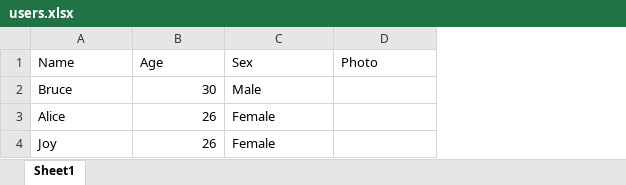
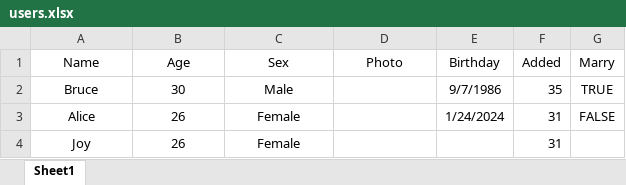
Before and after one commit to madstone290/CheatCodes.JavaScript, an Excel workbook: ExcelJS_ReadImage/data/users.xlsx, sheet Sheet1, drawn as a sheet; values as stored, in another font and other column widths than the file's, no borders; charts and pictures not drawn; the diff names each change by its address in the sheet, - before the commit and + after, or states it on an @@ line.

```diff
--- a/ExcelJS_ReadImage/data/users.xlsx (sheet Sheet1)
+++ b/ExcelJS_ReadImage/data/users.xlsx (sheet Sheet1)
+column E (Birthday), rows 2-3: 9/7/1986 | 1/24/2024
+column F (Added), rows 2-4: 35 | 31 | 31
+column G (Marry), rows 2-3: TRUE | FALSE
-A1:D1 alignment: left
+A1:D1 alignment: center
-A2:A4 alignment: left
+A2:A4 alignment: center
-B2:B4 alignment: right
+B2:B4 alignment: center
-C2:C4 alignment: left
+C2:C4 alignment: center
```
Also changed, not shown: charts or pictures, 4 other files.
